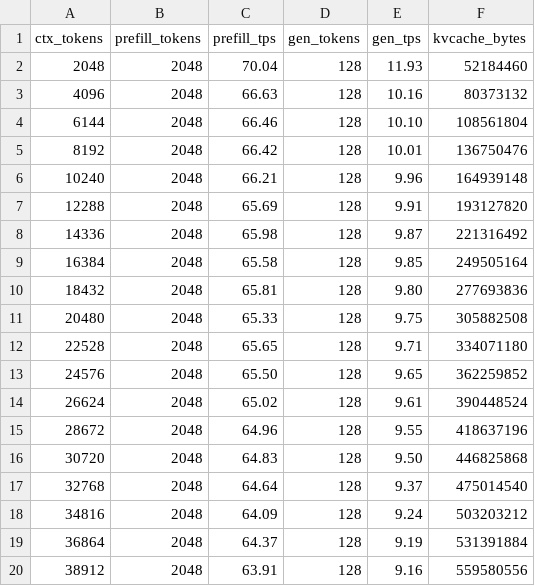
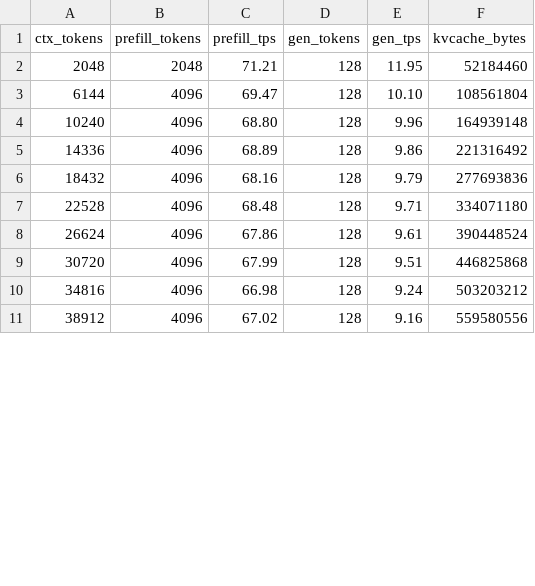
Before and after one commit to liangshen68/ds4-rocm, a CSV file: speed-bench/strix_halo.csv, drawn as a sheet; only a part is shown; the diff covers the shown part only.

```diff
--- a/speed-bench/strix_halo.csv
+++ b/speed-bench/strix_halo.csv
@@ -1,20 +1,11 @@
 ctx_tokens,prefill_tokens,prefill_tps,gen_tokens,gen_tps,kvcache_bytes
-2048,2048,70.04,128,11.93,52184460
-4096,2048,66.63,128,10.16,80373132
-6144,2048,66.46,128,10.10,108561804
-8192,2048,66.42,128,10.01,136750476
-10240,2048,66.21,128,9.96,164939148
-12288,2048,65.69,128,9.91,193127820
-14336,2048,65.98,128,9.87,221316492
-16384,2048,65.58,128,9.85,249505164
-18432,2048,65.81,128,9.80,277693836
-20480,2048,65.33,128,9.75,305882508
-22528,2048,65.65,128,9.71,334071180
-24576,2048,65.50,128,9.65,362259852
-26624,2048,65.02,128,9.61,390448524
-28672,2048,64.96,128,9.55,418637196
-30720,2048,64.83,128,9.50,446825868
-32768,2048,64.64,128,9.37,475014540
-34816,2048,64.09,128,9.24,503203212
-36864,2048,64.37,128,9.19,531391884
-38912,2048,63.91,128,9.16,559580556
+2048,2048,71.21,128,11.95,52184460
+6144,4096,69.47,128,10.10,108561804
+10240,4096,68.80,128,9.96,164939148
+14336,4096,68.89,128,9.86,221316492
+18432,4096,68.16,128,9.79,277693836
+22528,4096,68.48,128,9.71,334071180
+26624,4096,67.86,128,9.61,390448524
+30720,4096,67.99,128,9.51,446825868
+34816,4096,66.98,128,9.24,503203212
+38912,4096,67.02,128,9.16,559580556
```
Also changed, not shown: 6 removed rows and 16 edited cells elsewhere in this file, 3 other files.
